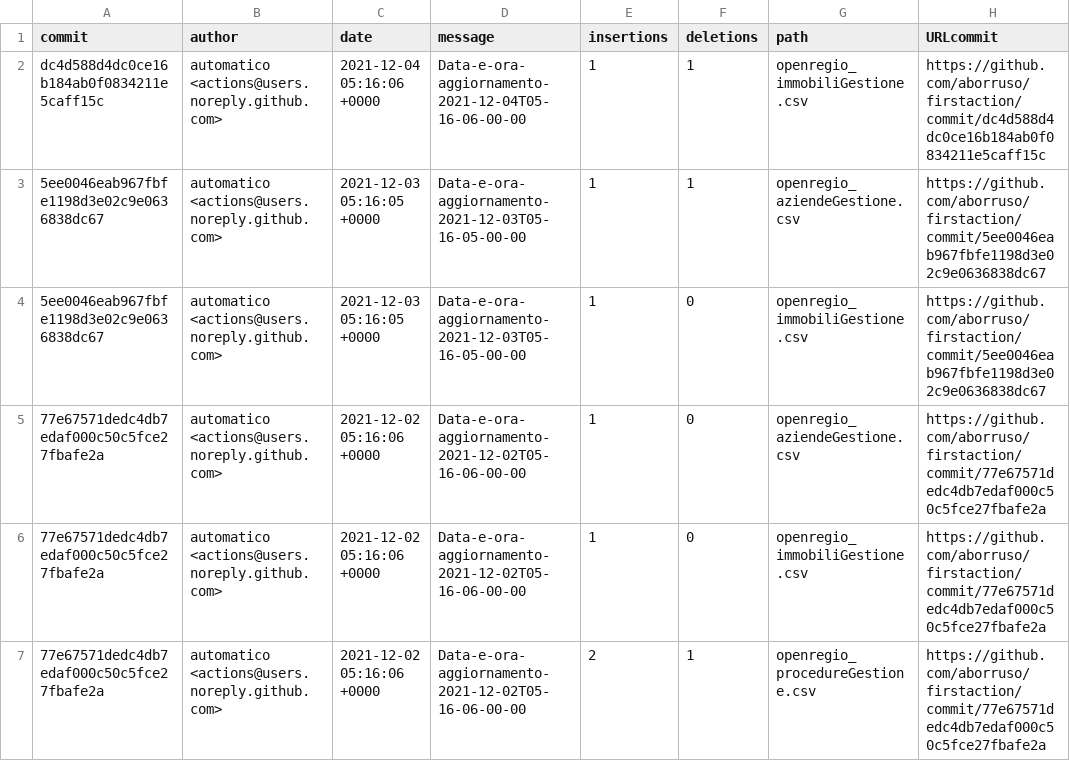
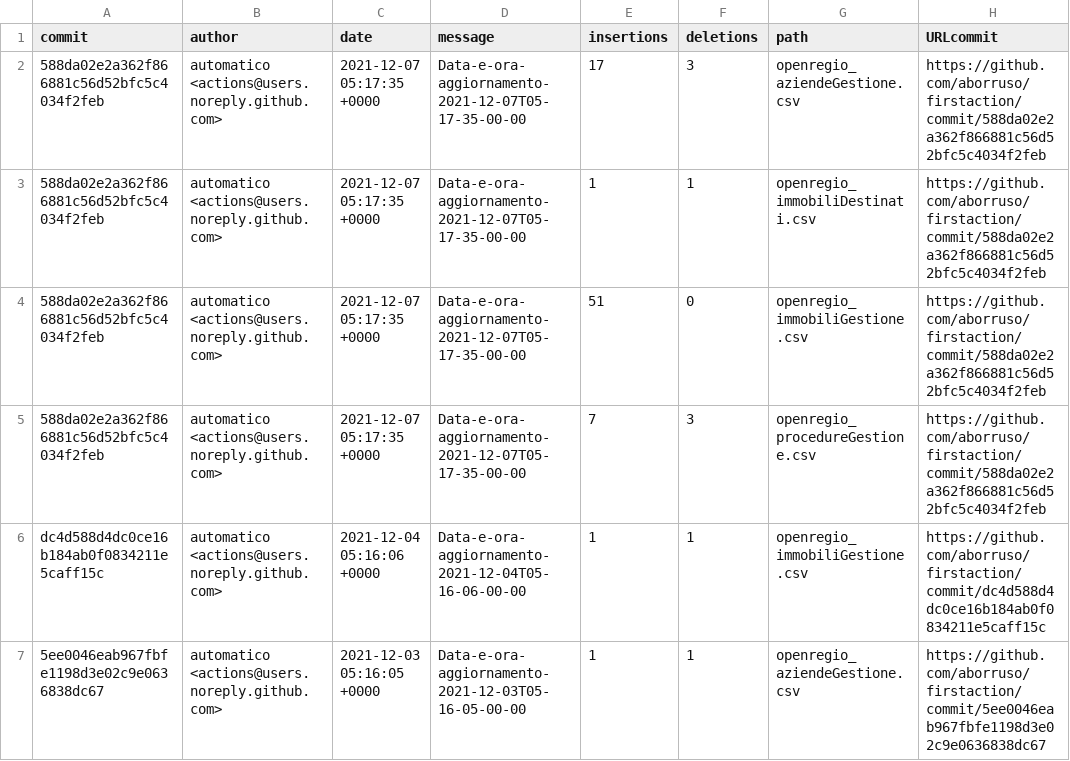
Before and after one commit to aborruso/firstaction, a CSV file: processing/log.csv, drawn as a sheet; only a part is shown; the shorter side is filled out with more unchanged rows; the diff names each change by its address in the sheet, - before the commit and + after, or states it on an @@ line.

```diff
--- a/processing/log.csv
+++ b/processing/log.csv
+row 2: 588da02e2a362f866881c56d52bfc5c4034f2feb | automatico <actions@users.noreply.github.com> | 2021-12-07 05:17:35 +0000 | Data-e-ora-aggiornamento-2021-12-07T05-17-35-00-00 | 17 | 3 | openregio_aziendeGestione.csv | https://github.com/aborruso/firstaction/commit/588da02e2a362f866881c56d52bfc5c4034f2feb
+row 3: 588da02e2a362f866881c56d52bfc5c4034f2feb | automatico <actions@users.noreply.github.com> | 2021-12-07 05:17:35 +0000 | Data-e-ora-aggiornamento-2021-12-07T05-17-35-00-00 | 1 | 1 | openregio_immobiliDestinati.csv | https://github.com/aborruso/firstaction/commit/588da02e2a362f866881c56d52bfc5c4034f2feb
+row 4: 588da02e2a362f866881c56d52bfc5c4034f2feb | automatico <actions@users.noreply.github.com> | 2021-12-07 05:17:35 +0000 | Data-e-ora-aggiornamento-2021-12-07T05-17-35-00-00 | 51 | 0 | openregio_immobiliGestione.csv | https://github.com/aborruso/firstaction/commit/588da02e2a362f866881c56d52bfc5c4034f2feb
+row 5: 588da02e2a362f866881c56d52bfc5c4034f2feb | automatico <actions@users.noreply.github.com> | 2021-12-07 05:17:35 +0000 | Data-e-ora-aggiornamento-2021-12-07T05-17-35-00-00 | 7 | 3 | openregio_procedureGestione.csv | https://github.com/aborruso/firstaction/commit/588da02e2a362f866881c56d52bfc5c4034f2feb
```
Also changed, not shown: openregio_aziendeDestinate.csv, openregio_aziendeGestione.csv, 5 other files.
